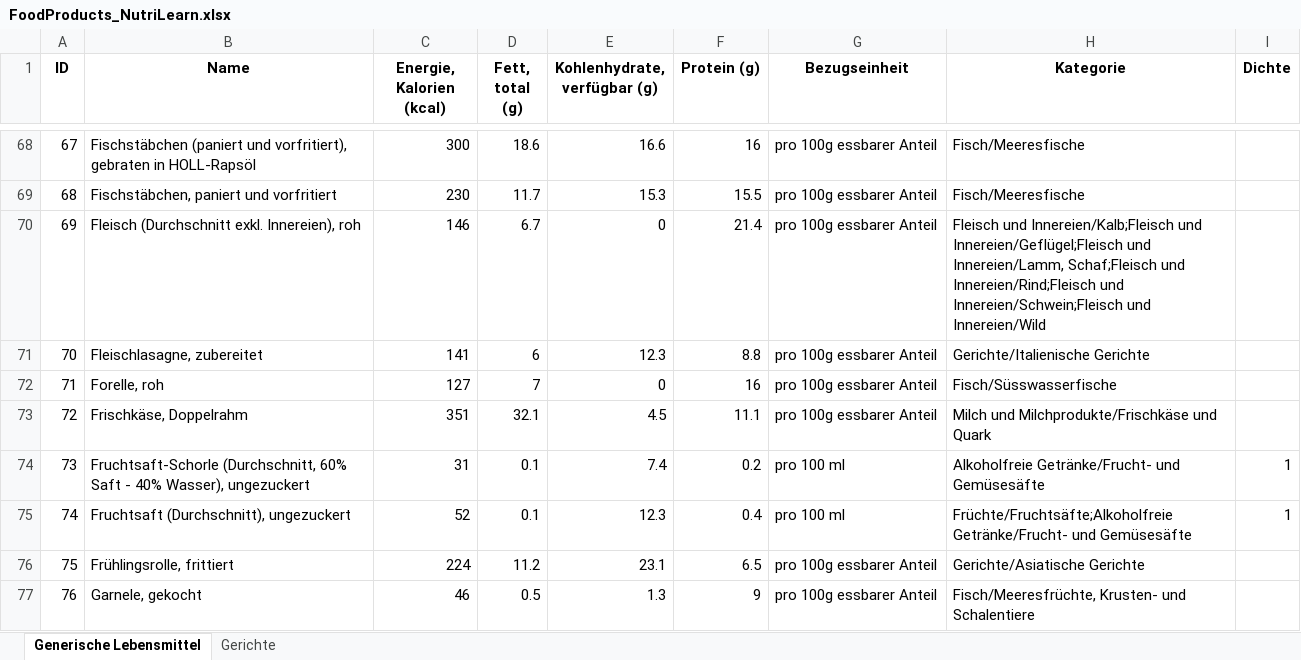
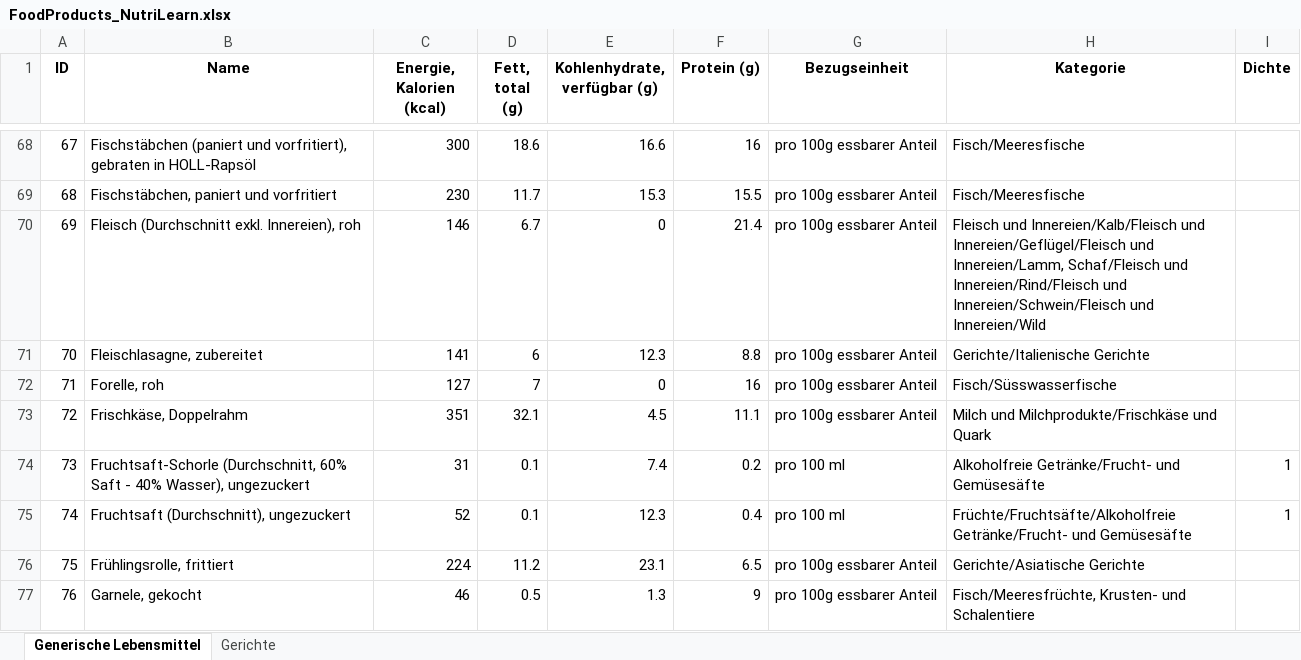
Before and after one commit to Dstecher/NutriLearnVR, an Excel workbook: NutriLearnVR/Assets/FoodProducts_NutriLearn.xlsx, sheet Generische Lebensmittel, drawn as a sheet; only a part is shown, gaps mark what is left out; values as stored, in another font and other column widths than the file's, no borders; the diff covers the shown part only; the diff names each change by its address in the sheet, - before the commit and + after, or states it on an @@ line.

```diff
--- a/NutriLearnVR/Assets/FoodProducts_NutriLearn.xlsx (sheet Generische Lebensmittel)
+++ b/NutriLearnVR/Assets/FoodProducts_NutriLearn.xlsx (sheet Generische Lebensmittel)
-H70 (Kategorie): Fleisch und Innereien/Kalb;Fleisch und Innereien/Geflügel;Fleisch und Innereien/Lamm, Schaf;Fleisch und Innereien/Rind;Fleisch und Innereien/Schwein;Fleisch und Innereien/Wild
+H70 (Kategorie): Fleisch und Innereien/Kalb/Fleisch und Innereien/Geflügel/Fleisch und Innereien/Lamm, Schaf/Fleisch und Innereien/Rind/Fleisch und Innereien/Schwein/Fleisch und Innereien/Wild
-H75 (Kategorie): Früchte/Fruchtsäfte;Alkoholfreie Getränke/Frucht- und…
+H75 (Kategorie): Früchte/Fruchtsäfte/Alkoholfreie Getränke/Frucht- und…
```
Also changed, not shown: 19 edited cells elsewhere in this sheet, 1 other file.
